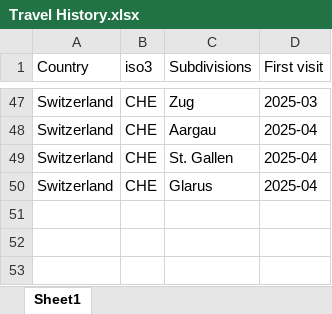
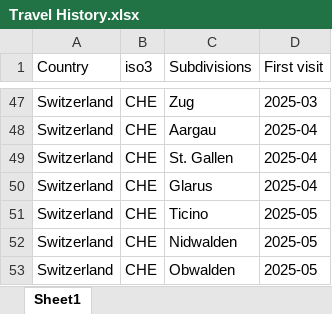
Before and after one commit to LWYohann/wenyuliu-ch, an Excel workbook: docs/journey/files/Travel History.xlsx, sheet Sheet1, drawn as a sheet; only a part is shown, gaps mark what is left out; values as stored, in another font and other column widths than the file's, no borders; the diff names each change by its address in the sheet, - before the commit and + after, or states it on an @@ line.

Commit message:
update May 2025 journey

```diff
--- a/docs/journey/files/Travel History.xlsx (sheet Sheet1)
+++ b/docs/journey/files/Travel History.xlsx (sheet Sheet1)
+row 51: Switzerland | CHE | Ticino | 2025-05
+row 52: Switzerland | CHE | Nidwalden | 2025-05
+row 53: Switzerland | CHE | Obwalden | 2025-05
```
Also changed, not shown: 2 other files.
